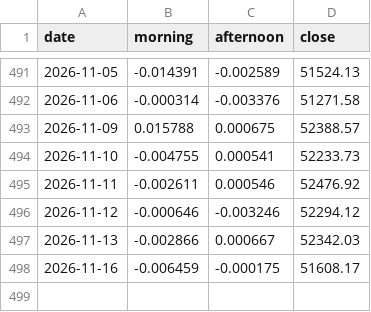
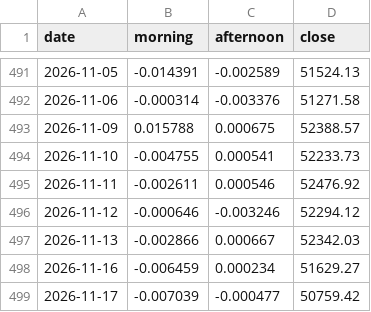
Before and after one commit to bluebloom18/macro-compass, a CSV file: data/smart_money.csv, drawn as a sheet; only a part is shown, gaps mark what is left out.

```diff
--- a/data/smart_money.csv
+++ b/data/smart_money.csv
@@ -497,2 +497,3 @@ date,morning,afternoon,close
 2026-11-13,-0.002866,0.000667,52342.03
-2026-11-16,-0.006459,-0.000175,51608.17
+2026-11-16,-0.006459,0.000234,51629.27
+2026-11-17,-0.007039,-0.000477,50759.42
```
